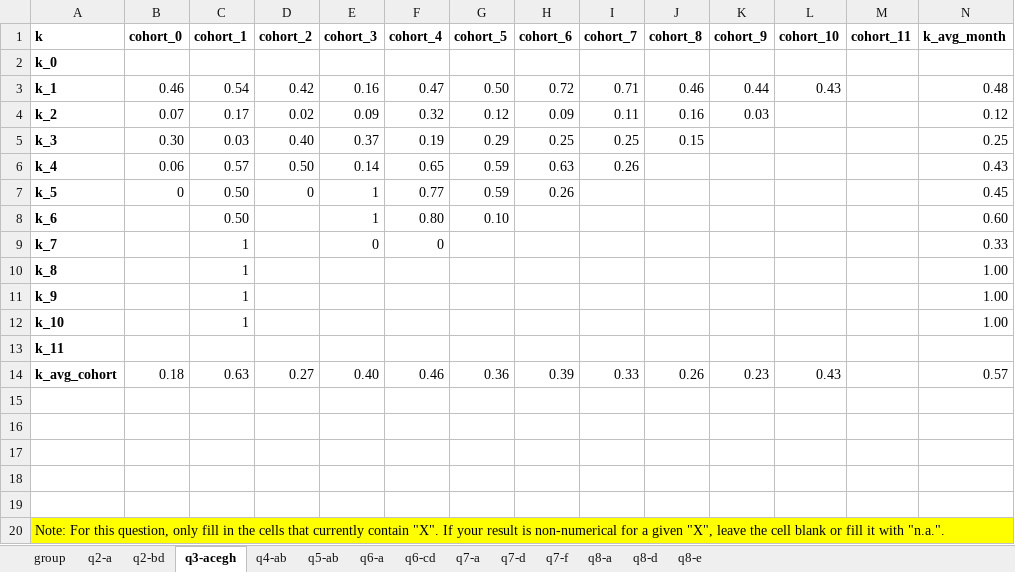
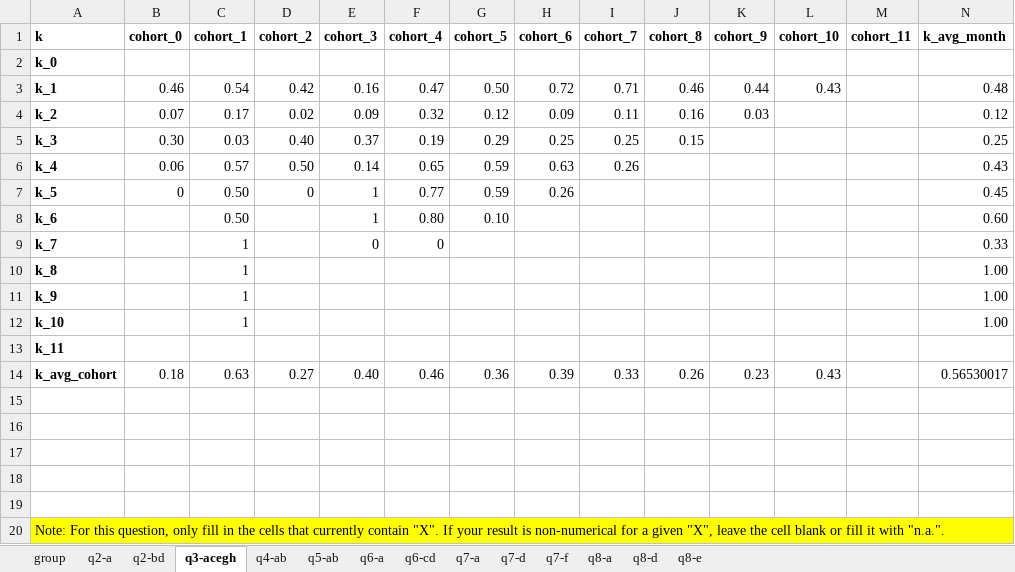
Before and after one commit to alexmakassiouk/eth-marketing23, an Excel workbook: raw_data/CPA_ProjectReportTemplate_IntroductionToMarketing_2023_Fall_20231031p.xlsx, sheet q3-acegh, drawn as a sheet; values as stored, in another font and other column widths than the file's, no borders; the diff names each change by its address in the sheet, - before the commit and + after, or states it on an @@ line.

```diff
--- a/raw_data/CPA_ProjectReportTemplate_IntroductionToMarketing_2023_Fall_20231031p.xlsx (sheet q3-acegh)
+++ b/raw_data/CPA_ProjectReportTemplate_IntroductionToMarketing_2023_Fall_20231031p.xlsx (sheet q3-acegh)
-N14 (k_avg_month): 0.57
+N14 (k_avg_month): 0.56530017
```
Also changed, not shown: sheet q4-ab, 4 other files.
